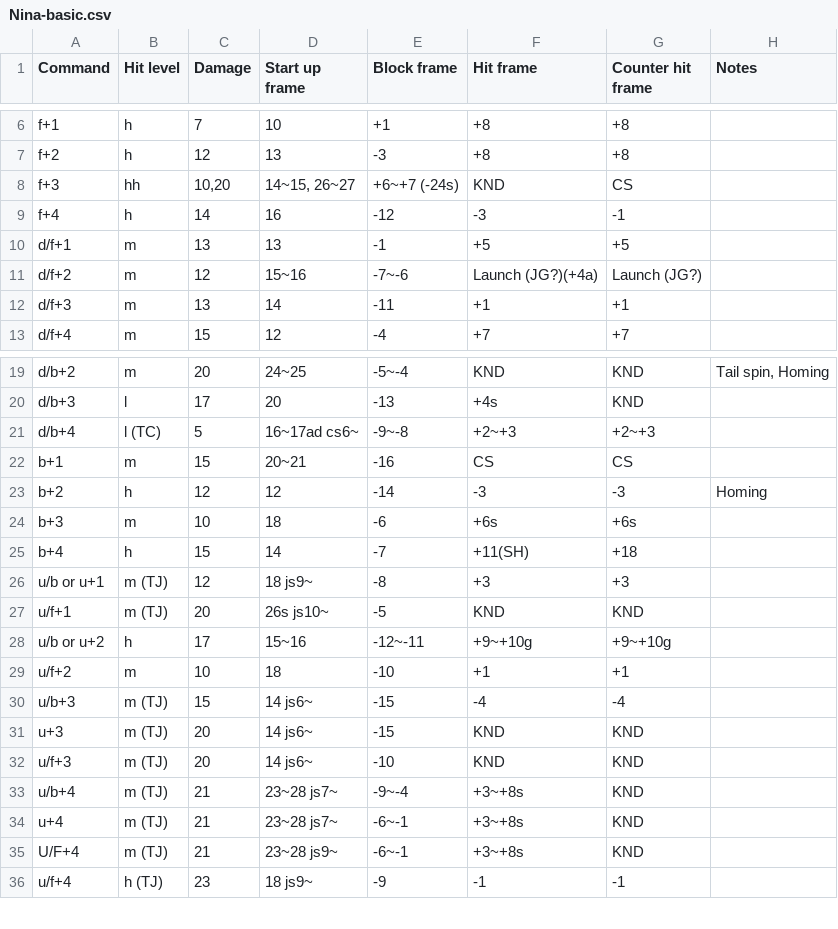
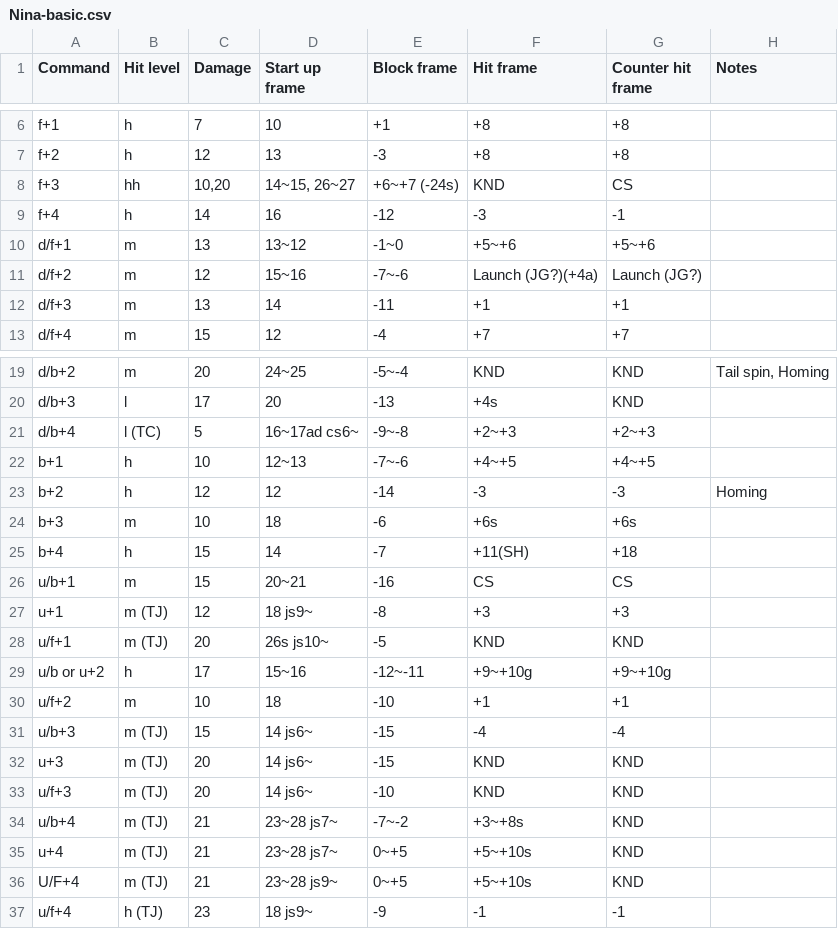
Before and after one commit to pbruvoll/rbnTekkenFrameData, a CSV file: frameData/T7/csv/Nina/Nina-basic.csv, drawn as a sheet; only a part is shown, gaps mark what is left out.

```diff
--- a/frameData/T7/csv/Nina/Nina-basic.csv
+++ b/frameData/T7/csv/Nina/Nina-basic.csv
@@ -9,3 +9,3 @@ f+3;hh;10,20;14~15, 26~27;+6~+7 (-24s);KND;CS;
 f+4;h;14;16;-12;-3;-1;
-d/f+1;m;13;13;-1;+5;+5;
+d/f+1;m;13;13~12;-1~0;+5~+6;+5~+6;
 d/f+2;m;12;15~16;-7~-6;Launch (JG?)(+4a);Launch (JG?);
@@ -21,3 +21,3 @@ d/b+3;l;17;20;-13;+4s;KND;
 d/b+4;l (TC);5;16~17ad cs6~;-9~-8;+2~+3;+2~+3;
-b+1;m;15;20~21;-16;CS;CS;
+b+1;h;10;12~13;-7~-6;+4~+5;+4~+5;
 b+2;h;12;12;-14;-3;-3;Homing
@@ -25,3 +25,4 @@ b+3;m;10;18;-6;+6s;+6s;
 b+4;h;15;14;-7;+11(SH);+18;
-u/b or u+1;m (TJ);12;18 js9~;-8;+3;+3;
+u/b+1;m;15;20~21;-16;CS;CS;
+u+1;m (TJ);12;18 js9~;-8;+3;+3;
 u/f+1;m (TJ);20;26s js10~;-5;KND;KND;
@@ -32,5 +33,5 @@ u+3;m (TJ);20;14 js6~;-15;KND;KND;
 u/f+3;m (TJ);20;14 js6~;-10;KND;KND;
-u/b+4;m (TJ);21;23~28 js7~;-9~-4;+3~+8s;KND;
-u+4;m (TJ);21;23~28 js7~;-6~-1;+3~+8s;KND;
-U/F+4;m (TJ);21;23~28 js9~;-6~-1;+3~+8s;KND;
+u/b+4;m (TJ);21;23~28 js7~;-7~-2;+3~+8s;KND;
+u+4;m (TJ);21;23~28 js7~;0~+5;+5~+10s;KND;
+U/F+4;m (TJ);21;23~28 js9~;0~+5;+5~+10s;KND;
 u/f+4;h (TJ);23;18 js9~;-9;-1;-1;
```
Also changed, not shown: frameData/T7/csv/Nina/Nina-special.csv.
